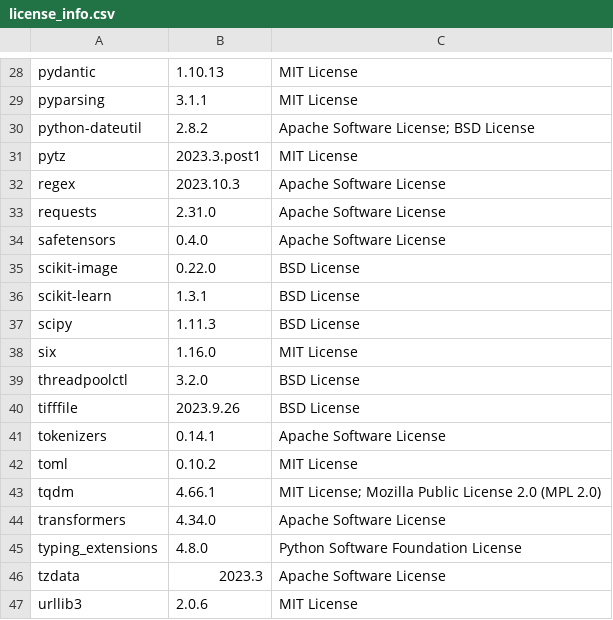
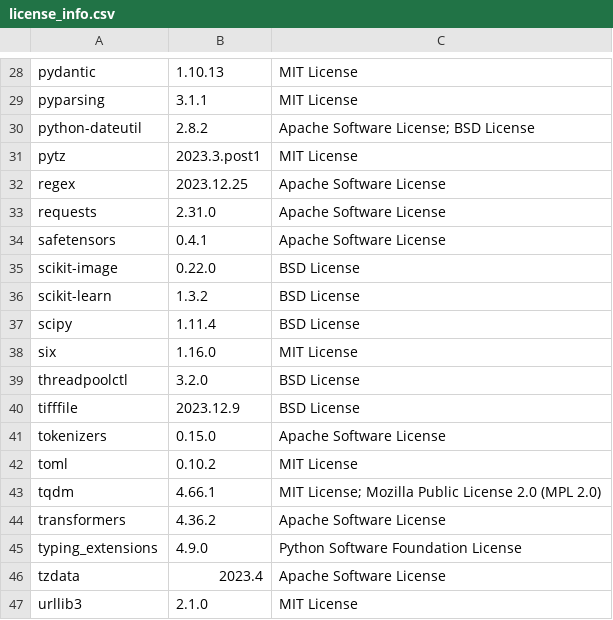
Before and after one commit to SeldonIO/alibi-detect, a CSV file: licenses/license_info.csv, drawn as a sheet; only a part is shown, gaps mark what is left out; the diff covers the shown part only.

```diff
--- a/licenses/license_info.csv
+++ b/licenses/license_info.csv
@@ -31,17 +31,17 @@
 "pytz","2023.3.post1","MIT License"
-"regex","2023.10.3","Apache Software License"
+"regex","2023.12.25","Apache Software License"
 "requests","2.31.0","Apache Software License"
-"safetensors","0.4.0","Apache Software License"
+"safetensors","0.4.1","Apache Software License"
 "scikit-image","0.22.0","BSD License"
-"scikit-learn","1.3.1","BSD License"
-"scipy","1.11.3","BSD License"
+"scikit-learn","1.3.2","BSD License"
+"scipy","1.11.4","BSD License"
 "six","1.16.0","MIT License"
 "threadpoolctl","3.2.0","BSD License"
-"tifffile","2023.9.26","BSD License"
-"tokenizers","0.14.1","Apache Software License"
+"tifffile","2023.12.9","BSD License"
+"tokenizers","0.15.0","Apache Software License"
 "toml","0.10.2","MIT License"
 "tqdm","4.66.1","MIT License; Mozilla Public License 2.0 (MPL 2.0)"
-"transformers","4.34.0","Apache Software License"
-"typing_extensions","4.8.0","Python Software Foundation License"
-"tzdata","2023.3","Apache Software License"
-"urllib3","2.0.6","MIT License"
+"transformers","4.36.2","Apache Software License"
+"typing_extensions","4.9.0","Python Software Foundation License"
+"tzdata","2023.4","Apache Software License"
+"urllib3","2.1.0","MIT License"
```
Also changed, not shown: 1 added row, 1 removed row and 18 edited cells elsewhere in this file, licenses/license_info.no_versions.csv, 16 other files.
